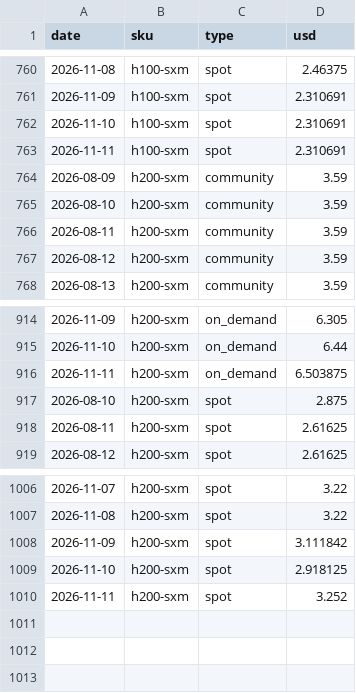
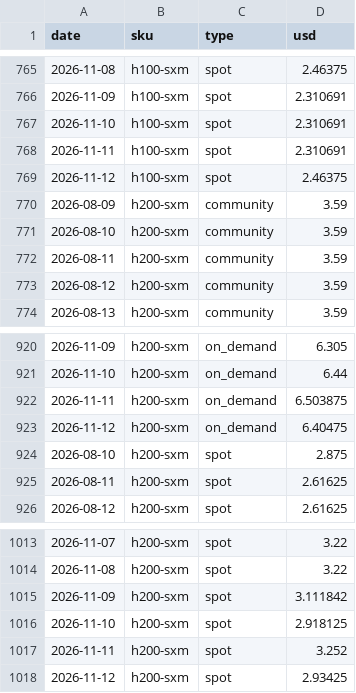
Before and after one commit to jejukairos/ai-credit-risk-dashboard, a CSV file: data/gpu_prices.csv, drawn as a sheet; only a part is shown, gaps mark what is left out; the diff covers the shown part only; the diff names each change by its address in the sheet, - before the commit and + after, or states it on an @@ line.

```diff
--- a/data/gpu_prices.csv
+++ b/data/gpu_prices.csv
+row 769: 2026-11-12 | h100-sxm | spot | 2.46375
+row 923: 2026-11-12 | h200-sxm | on_demand | 6.40475
+row 1018: 2026-11-12 | h200-sxm | spot | 2.93425
```
Also changed, not shown: 5 added rows elsewhere in this file, data/fed_futures.csv, data/kr_breadth.csv, 32 other files.
